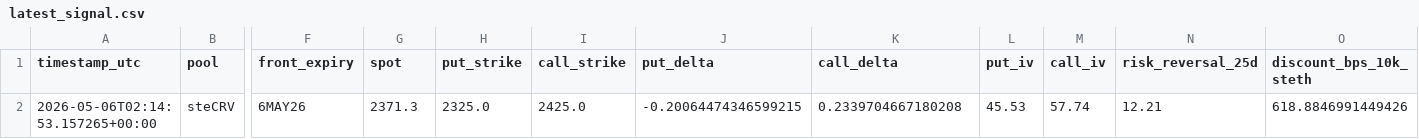
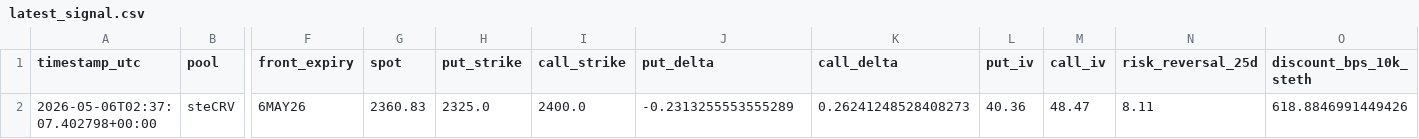
Before and after one commit to cereal-monkey43/curve-depeg-monitor, a CSV file: outputs/latest_signal.csv, drawn as a sheet; only a part is shown, gaps mark what is left out; the diff names each change by its address in the sheet, - before the commit and + after, or states it on an @@ line.

```diff
--- a/outputs/latest_signal.csv
+++ b/outputs/latest_signal.csv
-A2 (timestamp_utc): 2026-05-06T02:14:53.157265+00:00
+A2 (timestamp_utc): 2026-05-06T02:37:07.402798+00:00
-G2 (spot): 2371.3
+G2 (spot): 2360.83
-I2 (call_strike): 2425.0
+I2 (call_strike): 2400.0
-J2 (put_delta): -0.20064474346599215
+J2 (put_delta): -0.2313255553555289
-K2 (call_delta): 0.2339704667180208
+K2 (call_delta): 0.26241248528408273
-L2 (put_iv): 45.53
+L2 (put_iv): 40.36
-M2 (call_iv): 57.74
+M2 (call_iv): 48.47
-N2 (risk_reversal_25d): 12.21
+N2 (risk_reversal_25d): 8.11
```
Also changed, not shown: outputs/front_expiry_put_surface.csv, outputs/regime_intelligence.csv, 1 other file.
